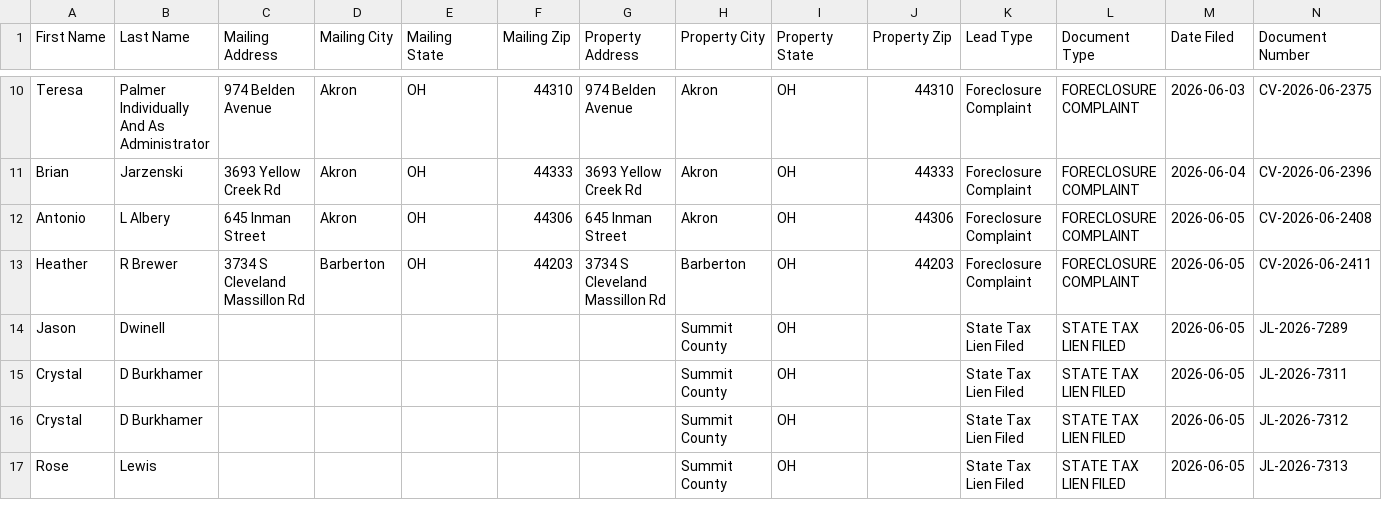
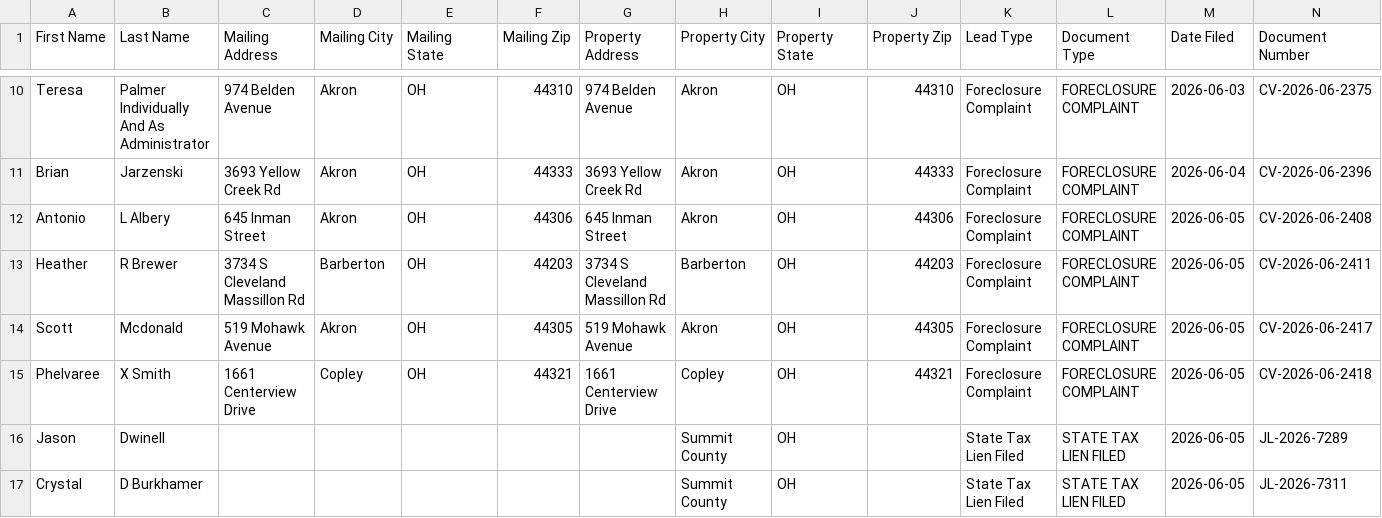
Before and after one commit to paulw3535/summit-leads, a CSV file: data/ghl_export.csv, drawn as a sheet; only a part is shown, gaps mark what is left out; the shorter side is filled out with more unchanged rows; rows hold the shown columns only; the diff names each change by its address in the sheet, - before the commit and + after, or states it on an @@ line.

```diff
--- a/data/ghl_export.csv
+++ b/data/ghl_export.csv
+row 14: Scott | Mcdonald | 519 Mohawk Avenue | Akron | OH | 44305 | 519 Mohawk Avenue | Akron | OH | 44305 | Foreclosure Complaint | FORECLOSURE COMPLAINT | 2026-06-05 | CV-2026-06-2417
+row 15: Phelvaree | X Smith | 1661 Centerview Drive | Copley | OH | 44321 | 1661 Centerview Drive | Copley | OH | 44321 | Foreclosure Complaint | FORECLOSURE COMPLAINT | 2026-06-05 | CV-2026-06-2418
```
Also changed, not shown: 2 other files.
